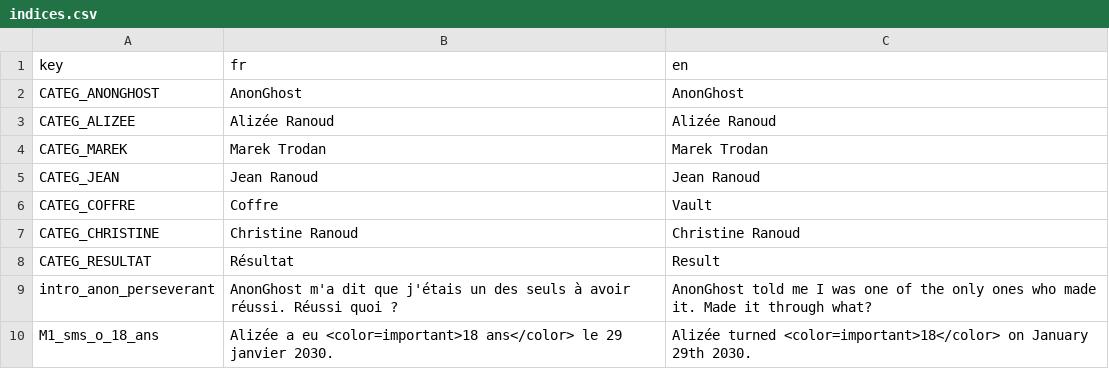
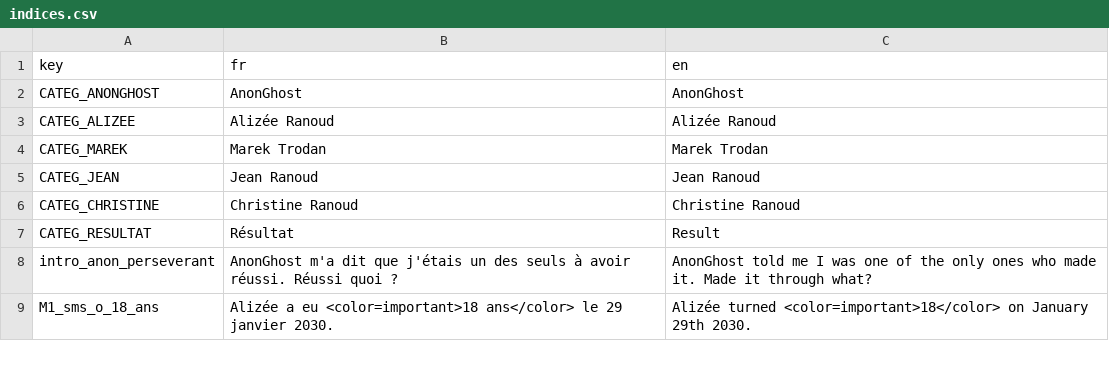
Before and after one commit to creerjeuvideoseul/whitehat_godot, a CSV file: translations/indices.csv, drawn as a sheet; only a part is shown.

```diff
--- a/translations/indices.csv
+++ b/translations/indices.csv
@@ -5,3 +5,2 @@ CATEG_MAREK,Marek Trodan,Marek Trodan
 CATEG_JEAN,Jean Ranoud,Jean Ranoud
-CATEG_COFFRE,Coffre,Vault
 CATEG_CHRISTINE,Christine Ranoud,Christine Ranoud
```
Also changed, not shown: translations/ui.csv, 22 other files.
